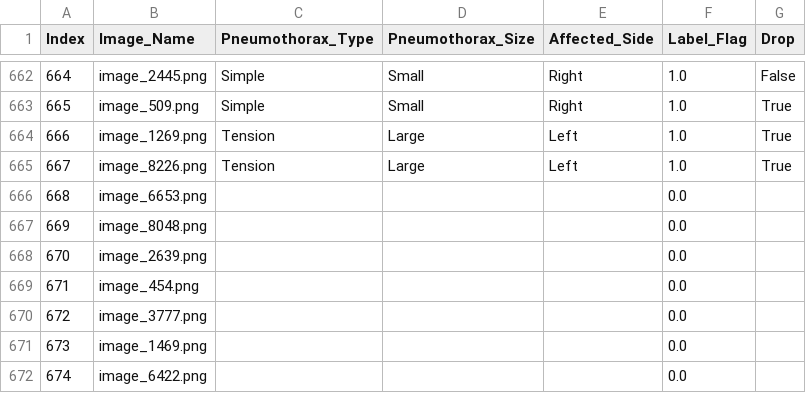
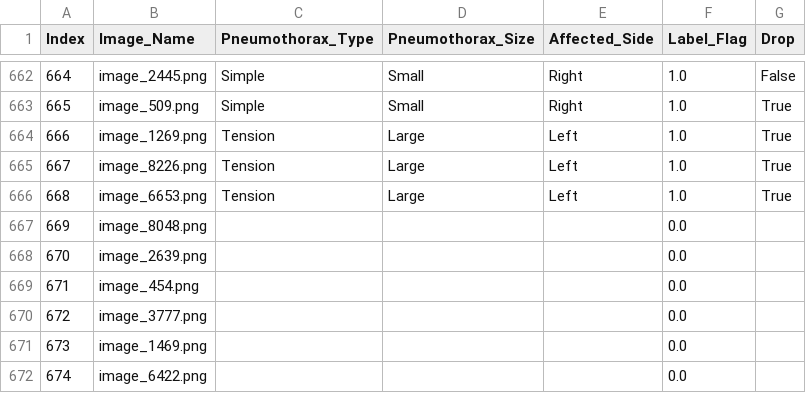
Before and after one commit to Abdullahshade/repoabood, a CSV file: chunk_1.csv, drawn as a sheet; only a part is shown, gaps mark what is left out.

Commit message:
Updated labels

```diff
--- a/chunk_1.csv
+++ b/chunk_1.csv
@@ -665,3 +665,3 @@ Index,Image_Name,Pneumothorax_Type,Pneumothorax_Size,Affected_Side,Label_Flag,Dr
 667,image_8226.png,Tension,Large,Left,1.0,True
-668,image_6653.png,,,,0.0,
+668,image_6653.png,Tension,Large,Left,1.0,True
 669,image_8048.png,,,,0.0,
```
